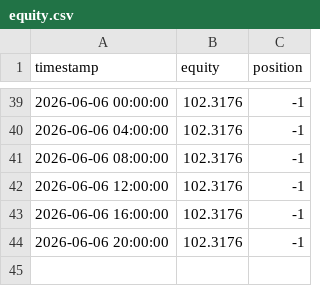
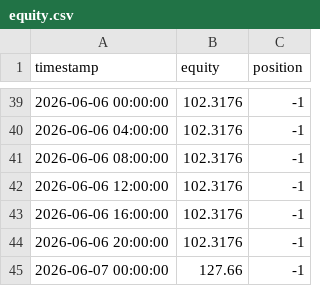
Before and after one commit to cheah505-cyber/crypto-strategy-pack, a CSV file: paper_trade/equity.csv, drawn as a sheet; only a part is shown, gaps mark what is left out; the diff names each change by its address in the sheet, - before the commit and + after, or states it on an @@ line.

Commit message:
paper trade update 2026-06-07

```diff
--- a/paper_trade/equity.csv
+++ b/paper_trade/equity.csv
+row 45: 2026-06-07 00:00:00 | 127.66 | -1
```
Also changed, not shown: 1 other file.
